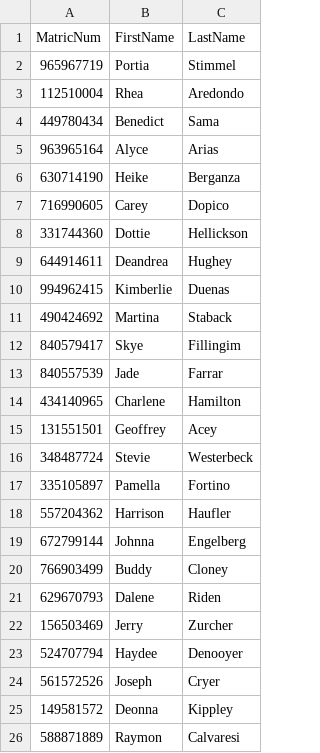
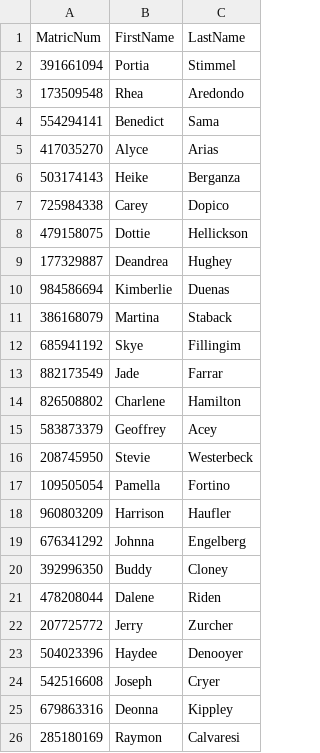
Before and after one commit to abbas67/honours-project, a CSV file: Uploads/MOCK_DATA.csv, drawn as a sheet.

```diff
--- a/Uploads/MOCK_DATA.csv
+++ b/Uploads/MOCK_DATA.csv
@@ -1,26 +1,26 @@
 MatricNum,FirstName,LastName
-965967719,Portia,Stimmel
-112510004,Rhea,Aredondo
-449780434,Benedict,Sama
-963965164,Alyce,Arias
-630714190,Heike,Berganza
-716990605,Carey,Dopico
-331744360,Dottie,Hellickson
-644914611,Deandrea,Hughey
-994962415,Kimberlie,Duenas
-490424692,Martina,Staback
-840579417,Skye,Fillingim
-840557539,Jade,Farrar
-434140965,Charlene,Hamilton
-131551501,Geoffrey,Acey
-348487724,Stevie,Westerbeck
-335105897,Pamella,Fortino
-557204362,Harrison,Haufler
-672799144,Johnna,Engelberg
-766903499,Buddy,Cloney
-629670793,Dalene,Riden
-156503469,Jerry,Zurcher
-524707794,Haydee,Denooyer
-561572526,Joseph,Cryer
-149581572,Deonna,Kippley
-588871889,Raymon,Calvaresi
+391661094,Portia,Stimmel
+173509548,Rhea,Aredondo
+554294141,Benedict,Sama
+417035270,Alyce,Arias
+503174143,Heike,Berganza
+725984338,Carey,Dopico
+479158075,Dottie,Hellickson
+177329887,Deandrea,Hughey
+984586694,Kimberlie,Duenas
+386168079,Martina,Staback
+685941192,Skye,Fillingim
+882173549,Jade,Farrar
+826508802,Charlene,Hamilton
+583873379,Geoffrey,Acey
+208745950,Stevie,Westerbeck
+109505054,Pamella,Fortino
+960803209,Harrison,Haufler
+676341292,Johnna,Engelberg
+392996350,Buddy,Cloney
+478208044,Dalene,Riden
+207725772,Jerry,Zurcher
+504023396,Haydee,Denooyer
+542516608,Joseph,Cryer
+679863316,Deonna,Kippley
+285180169,Raymon,Calvaresi
```
Also changed, not shown: MOCK_DATA.csv, 7 other files.
